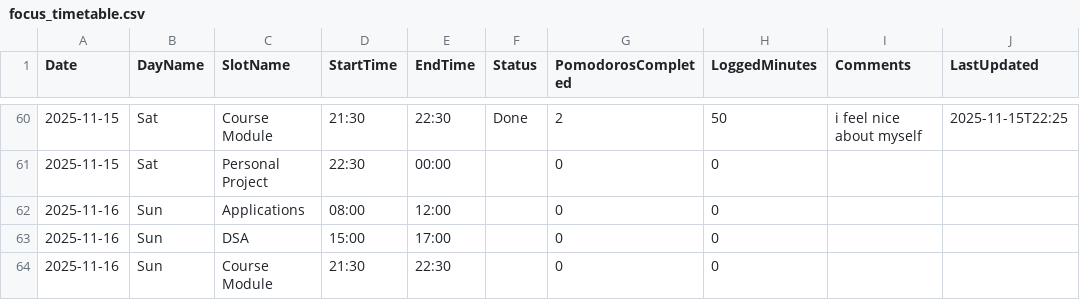
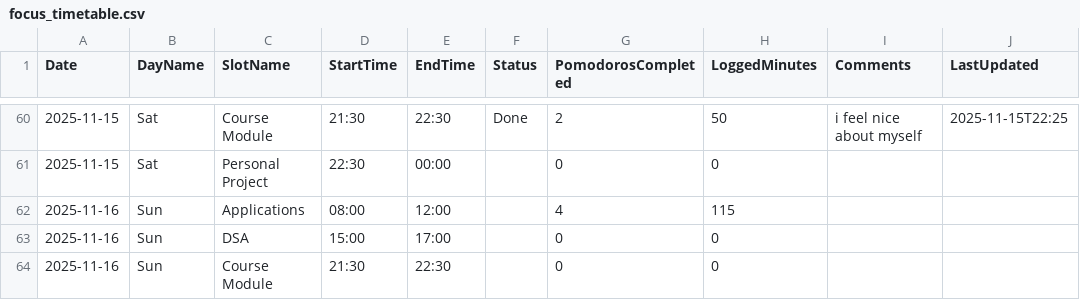
Before and after one commit to Ai-deen/Desktop-Pet, a CSV file: app/data/focus_timetable.csv (was focus_timetable.csv), drawn as a sheet; only a part is shown, gaps mark what is left out.

```diff
--- a/focus_timetable.csv
+++ b/app/data/focus_timetable.csv
@@ -61,3 +61,3 @@ Date,DayName,SlotName,StartTime,EndTime,Status,PomodorosCompleted,LoggedMinutes,
 2025-11-15,Sat,Personal Project,22:30,00:00,,0,0,,
-2025-11-16,Sun,Applications,08:00,12:00,,0,0,,
+2025-11-16,Sun,Applications,08:00,12:00,,4,115,,
 2025-11-16,Sun,DSA,15:00,17:00,,0,0,,
```
Also changed, not shown: 28 other files.
